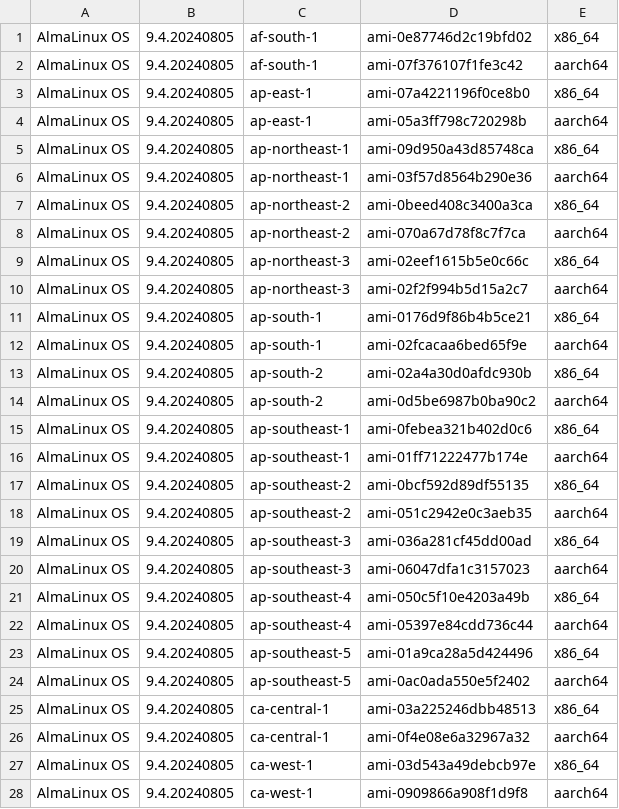
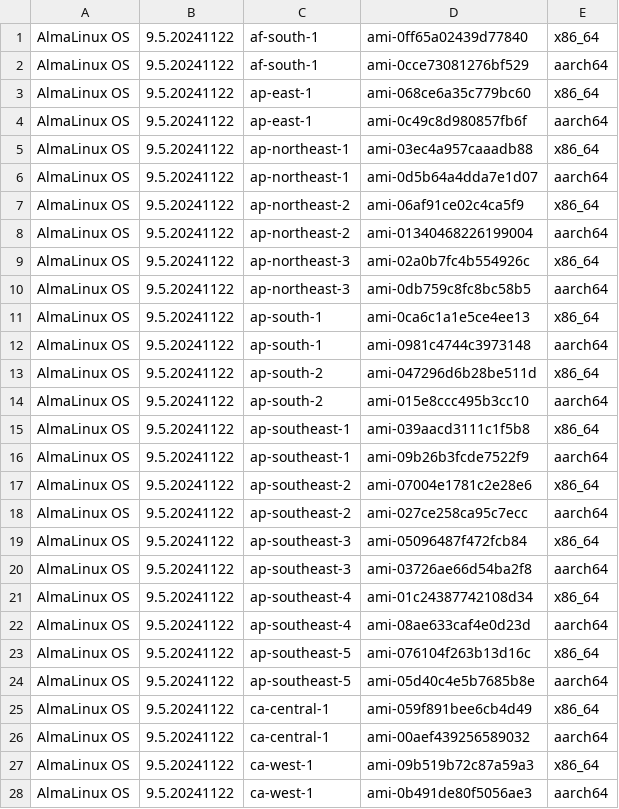
Before and after one commit to AlmaLinux/wiki, a CSV file: docs/.vuepress/public/ci-data/aws_amis.csv, drawn as a sheet; only a part is shown; the diff covers the shown part only.

```diff
--- a/docs/.vuepress/public/ci-data/aws_amis.csv
+++ b/docs/.vuepress/public/ci-data/aws_amis.csv
@@ -1,28 +1,28 @@
-"AlmaLinux OS","9.4.20240805","af-south-1","ami-0e87746d2c19bfd02","x86_64"
-"AlmaLinux OS","9.4.20240805","af-south-1","ami-07f376107f1fe3c42","aarch64"
-"AlmaLinux OS","9.4.20240805","ap-east-1","ami-07a4221196f0ce8b0","x86_64"
-"AlmaLinux OS","9.4.20240805","ap-east-1","ami-05a3ff798c720298b","aarch64"
-"AlmaLinux OS","9.4.20240805","ap-northeast-1","ami-09d950a43d85748ca","x86_64"
-"AlmaLinux OS","9.4.20240805","ap-northeast-1","ami-03f57d8564b290e36","aarch64"
-"AlmaLinux OS","9.4.20240805","ap-northeast-2","ami-0beed408c3400a3ca","x86_64"
-"AlmaLinux OS","9.4.20240805","ap-northeast-2","ami-070a67d78f8c7f7ca","aarch64"
-"AlmaLinux OS","9.4.20240805","ap-northeast-3","ami-02eef1615b5e0c66c","x86_64"
-"AlmaLinux OS","9.4.20240805","ap-northeast-3","ami-02f2f994b5d15a2c7","aarch64"
-"AlmaLinux OS","9.4.20240805","ap-south-1","ami-0176d9f86b4b5ce21","x86_64"
-"AlmaLinux OS","9.4.20240805","ap-south-1","ami-02fcacaa6bed65f9e","aarch64"
-"AlmaLinux OS","9.4.20240805","ap-south-2","ami-02a4a30d0afdc930b","x86_64"
-"AlmaLinux OS","9.4.20240805","ap-south-2","ami-0d5be6987b0ba90c2","aarch64"
-"AlmaLinux OS","9.4.20240805","ap-southeast-1","ami-0febea321b402d0c6","x86_64"
-"AlmaLinux OS","9.4.20240805","ap-southeast-1","ami-01ff71222477b174e","aarch64"
-"AlmaLinux OS","9.4.20240805","ap-southeast-2","ami-0bcf592d89df55135","x86_64"
-"AlmaLinux OS","9.4.20240805","ap-southeast-2","ami-051c2942e0c3aeb35","aarch64"
-"AlmaLinux OS","9.4.20240805","ap-southeast-3","ami-036a281cf45dd00ad","x86_64"
-"AlmaLinux OS","9.4.20240805","ap-southeast-3","ami-06047dfa1c3157023","aarch64"
-"AlmaLinux OS","9.4.20240805","ap-southeast-4","ami-050c5f10e4203a49b","x86_64"
-"AlmaLinux OS","9.4.20240805","ap-southeast-4","ami-05397e84cdd736c44","aarch64"
-"AlmaLinux OS","9.4.20240805","ap-southeast-5","ami-01a9ca28a5d424496","x86_64"
-"AlmaLinux OS","9.4.20240805","ap-southeast-5","ami-0ac0ada550e5f2402","aarch64"
-"AlmaLinux OS","9.4.20240805","ca-central-1","ami-03a225246dbb48513","x86_64"
-"AlmaLinux OS","9.4.20240805","ca-central-1","ami-0f4e08e6a32967a32","aarch64"
-"AlmaLinux OS","9.4.20240805","ca-west-1","ami-03d543a49debcb97e","x86_64"
-"AlmaLinux OS","9.4.20240805","ca-west-1","ami-0909866a908f1d9f8","aarch64"
+"AlmaLinux OS","9.5.20241122","af-south-1","ami-0ff65a02439d77840","x86_64"
+"AlmaLinux OS","9.5.20241122","af-south-1","ami-0cce73081276bf529","aarch64"
+"AlmaLinux OS","9.5.20241122","ap-east-1","ami-068ce6a35c779bc60","x86_64"
+"AlmaLinux OS","9.5.20241122","ap-east-1","ami-0c49c8d980857fb6f","aarch64"
+"AlmaLinux OS","9.5.20241122","ap-northeast-1","ami-03ec4a957caaadb88","x86_64"
+"AlmaLinux OS","9.5.20241122","ap-northeast-1","ami-0d5b64a4dda7e1d07","aarch64"
+"AlmaLinux OS","9.5.20241122","ap-northeast-2","ami-06af91ce02c4ca5f9","x86_64"
+"AlmaLinux OS","9.5.20241122","ap-northeast-2","ami-01340468226199004","aarch64"
+"AlmaLinux OS","9.5.20241122","ap-northeast-3","ami-02a0b7fc4b554926c","x86_64"
+"AlmaLinux OS","9.5.20241122","ap-northeast-3","ami-0db759c8fc8bc58b5","aarch64"
+"AlmaLinux OS","9.5.20241122","ap-south-1","ami-0ca6c1a1e5ce4ee13","x86_64"
+"AlmaLinux OS","9.5.20241122","ap-south-1","ami-0981c4744c3973148","aarch64"
+"AlmaLinux OS","9.5.20241122","ap-south-2","ami-047296d6b28be511d","x86_64"
+"AlmaLinux OS","9.5.20241122","ap-south-2","ami-015e8ccc495b3cc10","aarch64"
+"AlmaLinux OS","9.5.20241122","ap-southeast-1","ami-039aacd3111c1f5b8","x86_64"
+"AlmaLinux OS","9.5.20241122","ap-southeast-1","ami-09b26b3fcde7522f9","aarch64"
+"AlmaLinux OS","9.5.20241122","ap-southeast-2","ami-07004e1781c2e28e6","x86_64"
+"AlmaLinux OS","9.5.20241122","ap-southeast-2","ami-027ce258ca95c7ecc","aarch64"
+"AlmaLinux OS","9.5.20241122","ap-southeast-3","ami-05096487f472fcb84","x86_64"
+"AlmaLinux OS","9.5.20241122","ap-southeast-3","ami-03726ae66d54ba2f8","aarch64"
+"AlmaLinux OS","9.5.20241122","ap-southeast-4","ami-01c24387742108d34","x86_64"
+"AlmaLinux OS","9.5.20241122","ap-southeast-4","ami-08ae633caf4e0d23d","aarch64"
+"AlmaLinux OS","9.5.20241122","ap-southeast-5","ami-076104f263b13d16c","x86_64"
+"AlmaLinux OS","9.5.20241122","ap-southeast-5","ami-05d40c4e5b7685b8e","aarch64"
+"AlmaLinux OS","9.5.20241122","ca-central-1","ami-059f891bee6cb4d49","x86_64"
+"AlmaLinux OS","9.5.20241122","ca-central-1","ami-00aef439256589032","aarch64"
+"AlmaLinux OS","9.5.20241122","ca-west-1","ami-09b519b72c87a59a3","x86_64"
+"AlmaLinux OS","9.5.20241122","ca-west-1","ami-0b491de80f5056ae3","aarch64"
```
Also changed, not shown: 64 edited cells elsewhere in this file, 1 other file.
